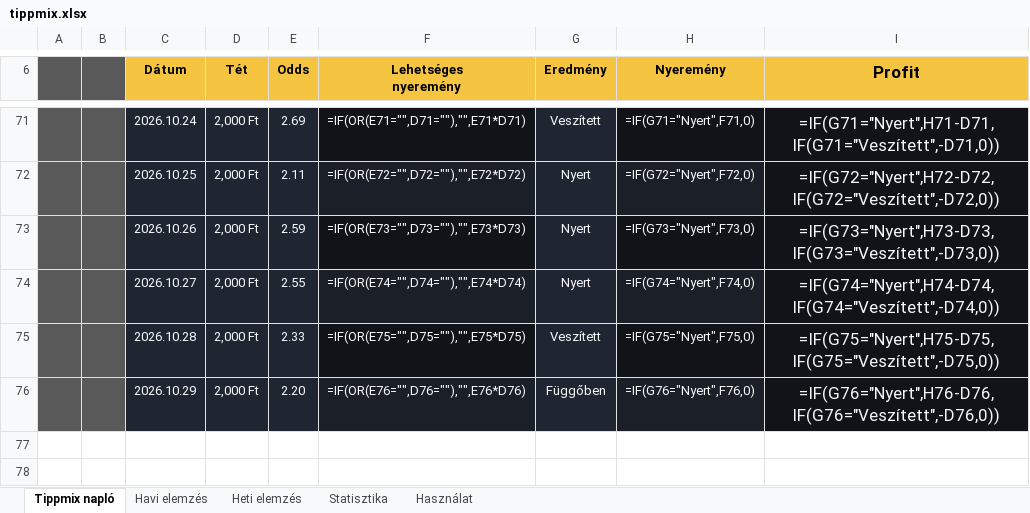
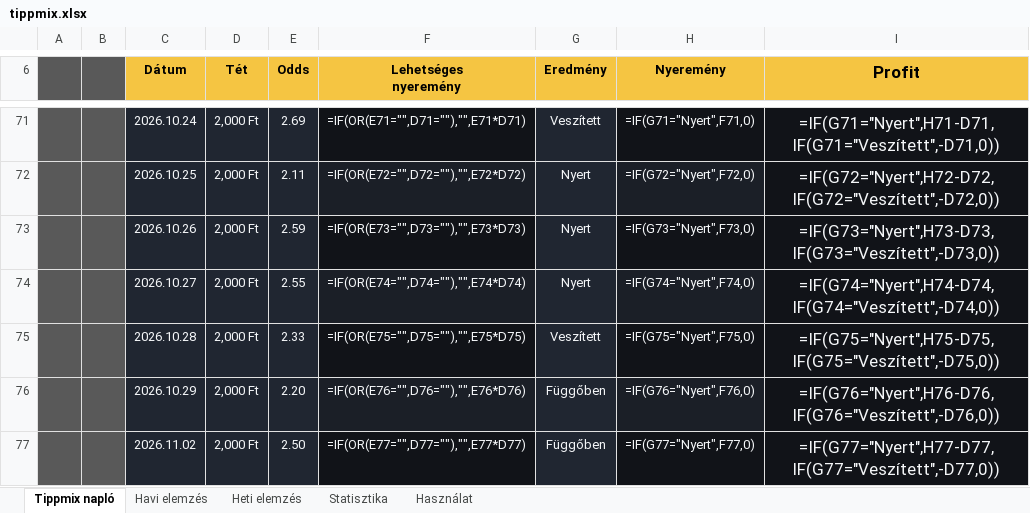
Before and after one commit to Ogre3Dofficial/tippmix, an Excel workbook: tippmix.xlsx, sheet Tippmix napló, drawn as a sheet; only a part is shown, gaps mark what is left out; values as stored, in another font and other column widths than the file's, no borders; formulas without a stored value are shown as written; conditional formats and table styles not drawn; the diff names each change by its address in the sheet, - before the commit and + after, or states it on an @@ line.

Commit message:
Update Tippmix data from web app

```diff
--- a/tippmix.xlsx (sheet Tippmix napló)
+++ b/tippmix.xlsx (sheet Tippmix napló)
+row 77:  |  | 2026.11.02 | 2,000 Ft | 2.50 | =IF(OR(E77="",D77=""),"",E77*D77) | Függőben | =IF(G77="Nyert",F77,0) | =IF(G77="Nyert",H77-D77,IF(G77="Veszített",-D77,0))
```
Also changed, not shown: hidden cells.
